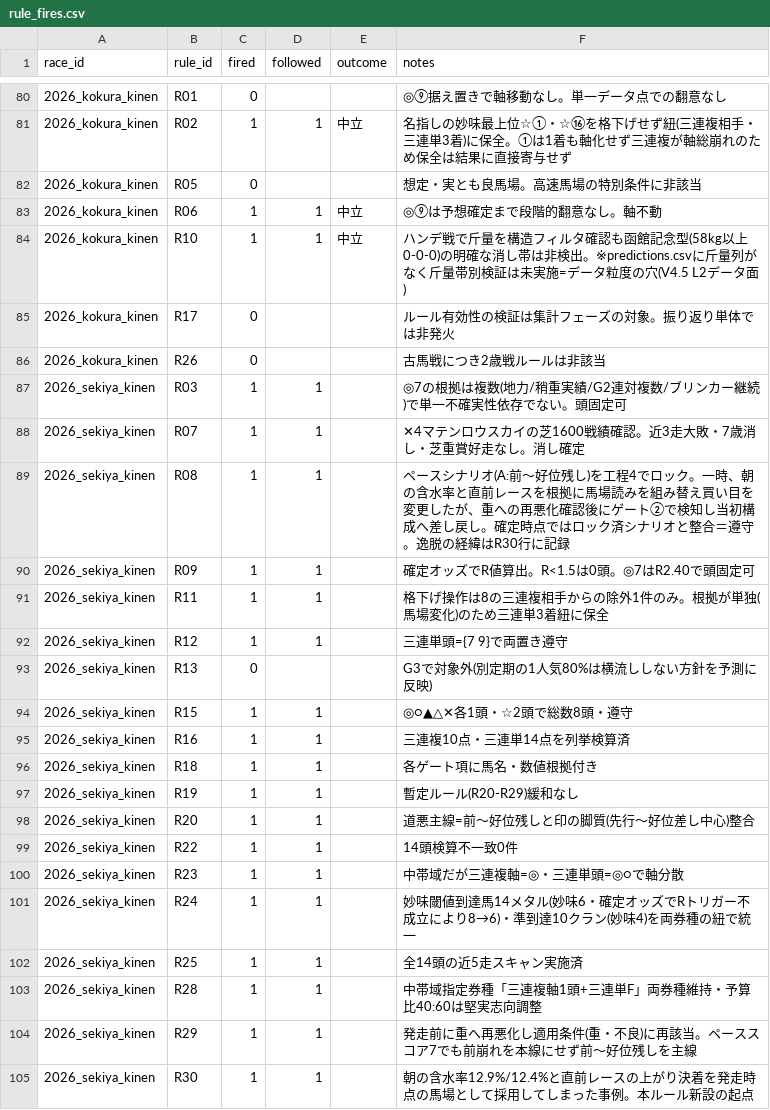
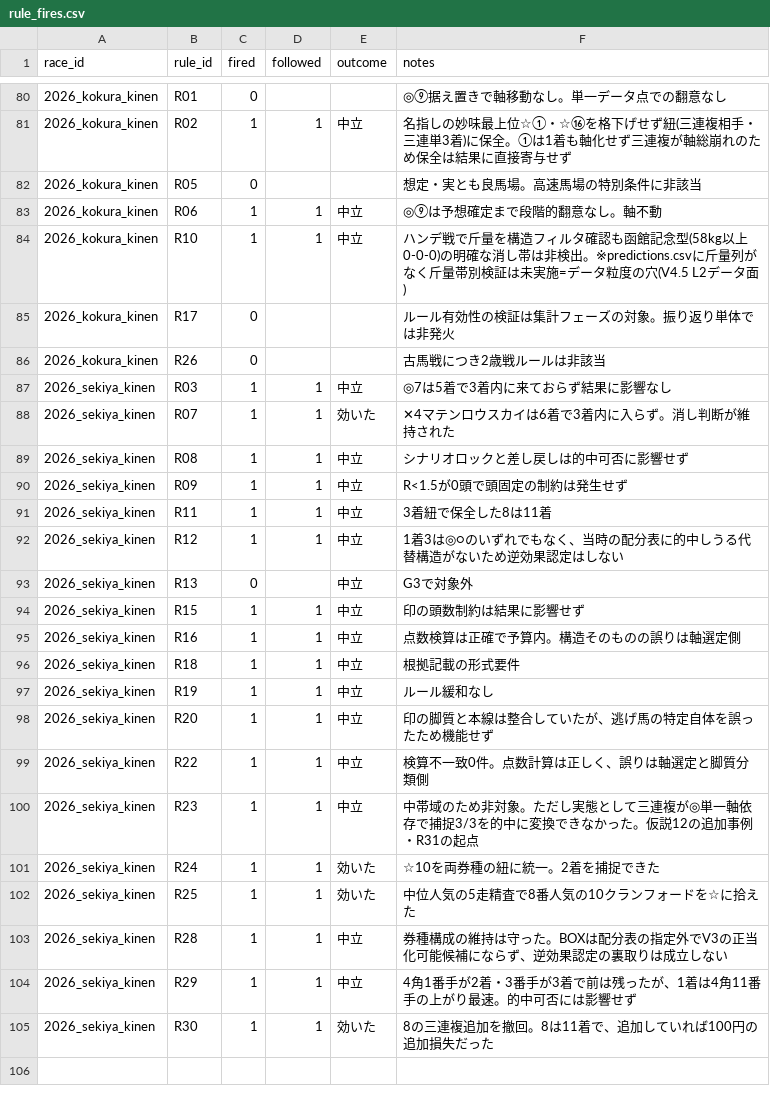
Before and after one commit to Atoyr/keiba, a CSV file: log/rule_fires.csv, drawn as a sheet; only a part is shown, gaps mark what is left out.

```diff
--- a/log/rule_fires.csv
+++ b/log/rule_fires.csv
@@ -86,20 +86,20 @@ race_id,rule_id,fired,followed,outcome,notes
 2026_kokura_kinen,R26,0,,,古馬戦につき2歳戦ルールは非該当
-2026_sekiya_kinen,R03,1,1,,◎7の根拠は複数(地力/稍重実績/G2連対複数/ブリンカー継続)で単一不確実性依存でない。頭固定可
-2026_sekiya_kinen,R07,1,1,,✕4マテンロウスカイの芝1600戦績確認。近3走大敗・7歳消し・芝重賞好走なし。消し確定
-2026_sekiya_kinen,R08,1,1,,ペースシナリオ(A:前〜好位残し)を工程4でロック。一時、朝の含水率と直前レースを根拠に馬場読みを組み替え買い目を変更したが、重への再悪化確認後にゲート②で検知し当初構成へ差し戻し。確定時点ではロック済シナリオと整合＝遵守。逸脱の経緯はR30行に記録
-2026_sekiya_kinen,R09,1,1,,確定オッズでR値算出。R<1.5は0頭。◎7はR2.40で頭固定可
-2026_sekiya_kinen,R11,1,1,,格下げ操作は8の三連複相手からの除外1件のみ。根拠が単独(馬場変化)のため三連単3着紐に保全
-2026_sekiya_kinen,R12,1,1,,三連単頭={7 9}で両置き遵守
-2026_sekiya_kinen,R13,0,,,G3で対象外(別定期の1人気80%は横流ししない方針を予測に反映)
-2026_sekiya_kinen,R15,1,1,,◎○▲△✕各1頭・☆2頭で総数8頭・遵守
-2026_sekiya_kinen,R16,1,1,,三連複10点・三連単14点を列挙検算済
-2026_sekiya_kinen,R18,1,1,,各ゲート項に馬名・数値根拠付き
-2026_sekiya_kinen,R19,1,1,,暫定ルール(R20-R29)緩和なし
-2026_sekiya_kinen,R20,1,1,,道悪主線=前〜好位残しと印の脚質(先行〜好位差し中心)整合
-2026_sekiya_kinen,R22,1,1,,14頭検算不一致0件
-2026_sekiya_kinen,R23,1,1,,中帯域だが三連複軸=◎・三連単頭=◎○で軸分散
-2026_sekiya_kinen,R24,1,1,,妙味閾値到達馬14メタル(妙味6・確定オッズでRトリガー不成立により8→6)・準到達10クラン(妙味4)を両券種の紐で統一
-2026_sekiya_kinen,R25,1,1,,全14頭の近5走スキャン実施済
-2026_sekiya_kinen,R28,1,1,,中帯域指定券種「三連複軸1頭+三連単F」両券種維持・予算比40:60は堅実志向調整
-2026_sekiya_kinen,R29,1,1,,発走前に重へ再悪化し適用条件(重・不良)に再該当。ペーススコア7でも前崩れを本線にせず前〜好位残しを主線
-2026_sekiya_kinen,R30,1,1,,朝の含水率12.9%/12.4%と直前レースの上がり決着を発走時点の馬場として採用してしまった事例。本ルール新設の起点
+2026_sekiya_kinen,R03,1,1,中立,◎7は5着で3着内に来ておらず結果に影響なし
+2026_sekiya_kinen,R07,1,1,効いた,✕4マテンロウスカイは6着で3着内に入らず。消し判断が維持された
+2026_sekiya_kinen,R08,1,1,中立,シナリオロックと差し戻しは的中可否に影響せず
+2026_sekiya_kinen,R09,1,1,中立,R<1.5が0頭で頭固定の制約は発生せず
+2026_sekiya_kinen,R11,1,1,中立,3着紐で保全した8は11着
+2026_sekiya_kinen,R12,1,1,中立,1着3は◎○のいずれでもなく、当時の配分表に的中しうる代替構造がないため逆効果認定はしない
+2026_sekiya_kinen,R13,0,,中立,G3で対象外
+2026_sekiya_kinen,R15,1,1,中立,印の頭数制約は結果に影響せず
+2026_sekiya_kinen,R16,1,1,中立,点数検算は正確で予算内。構造そのものの誤りは軸選定側
+2026_sekiya_kinen,R18,1,1,中立,根拠記載の形式要件
+2026_sekiya_kinen,R19,1,1,中立,ルール緩和なし
+2026_sekiya_kinen,R20,1,1,中立,印の脚質と本線は整合していたが、逃げ馬の特定自体を誤ったため機能せず
+2026_sekiya_kinen,R22,1,1,中立,検算不一致0件。点数計算は正しく、誤りは軸選定と脚質分類側
+2026_sekiya_kinen,R23,1,1,中立,中帯域のため非対象。ただし実態として三連複が◎単一軸依存で捕捉3/3を的中に変換できなかった。仮説12の追加事例・R31の起点
+2026_sekiya_kinen,R24,1,1,効いた,☆10を両券種の紐に統一。2着を捕捉できた
+2026_sekiya_kinen,R25,1,1,効いた,中位人気の5走精査で8番人気の10クランフォードを☆に拾えた
+2026_sekiya_kinen,R28,1,1,中立,券種構成の維持は守った。BOXは配分表の指定外でV3の正当化可能候補にならず、逆効果認定の裏取りは成立しない
+2026_sekiya_kinen,R29,1,1,中立,4角1番手が2着・3番手が3着で前は残ったが、1着は4角11番手の上がり最速。的中可否には影響せず
+2026_sekiya_kinen,R30,1,1,効いた,8の三連複追加を撤回。8は11着で、追加していれば100円の追加損失だった
```
Also changed, not shown: log/bets.csv, log/predictions.csv, 5 other files.
